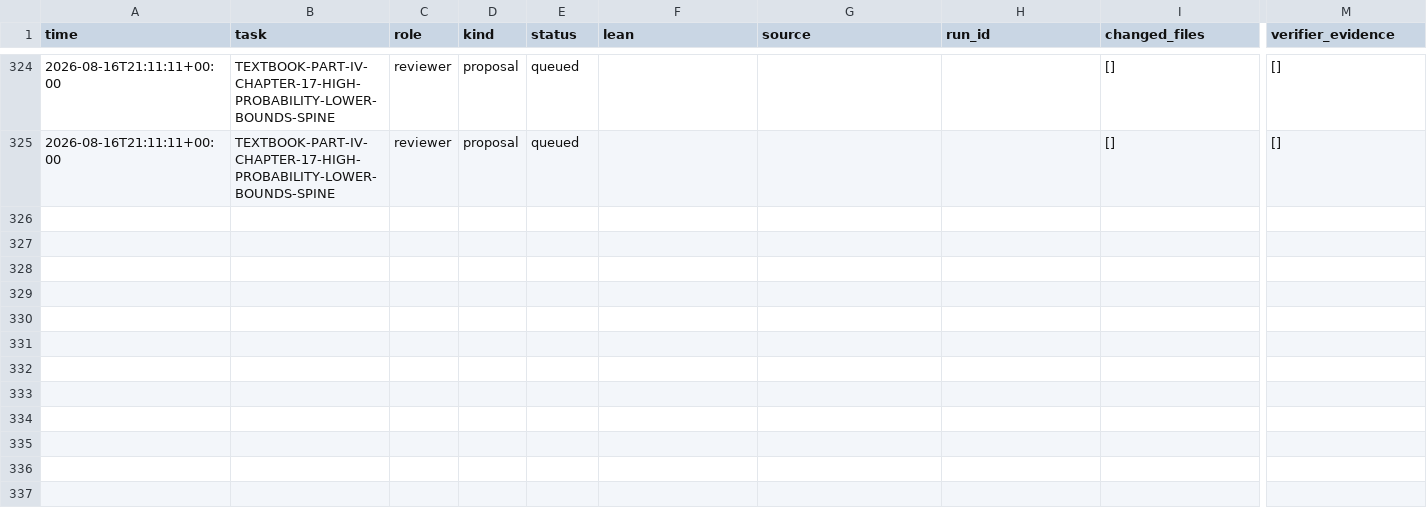
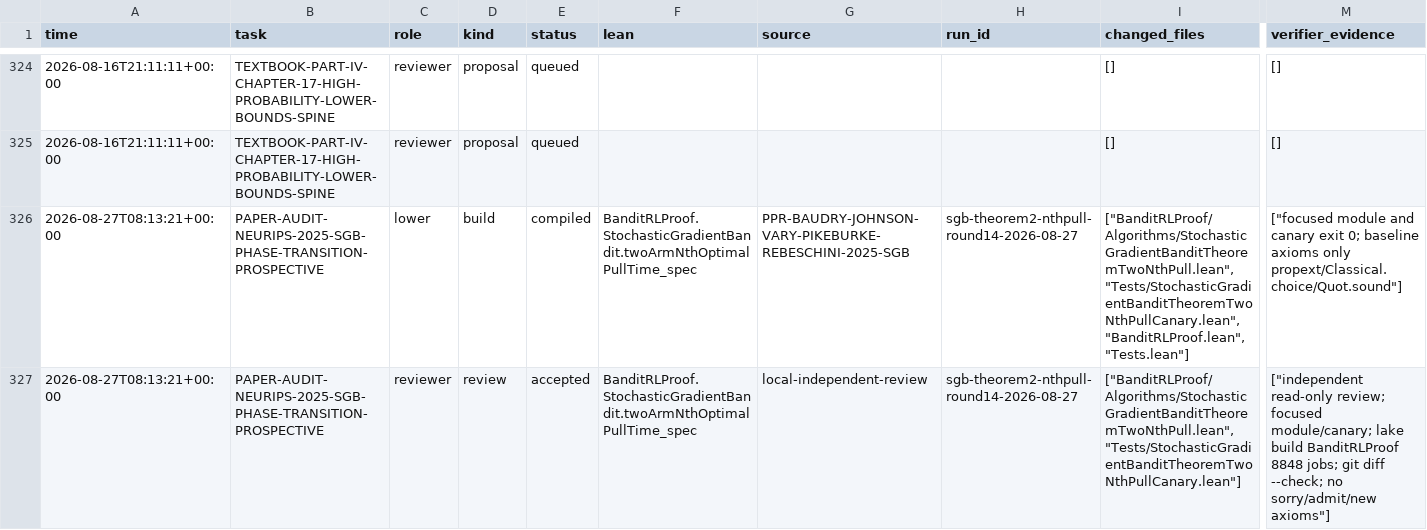
Before and after one commit to DakeBU/Auto-Bandit-RL-Proof-In-Sleep, a CSV file: runs/trials_summary.csv, drawn as a sheet; only a part is shown, gaps mark what is left out; rows hold the shown columns only; the diff names each change by its address in the sheet, - before the commit and + after, or states it on an @@ line.

Commit message:
feat: add compiled SGB nth-pull bridge

```diff
--- a/runs/trials_summary.csv
+++ b/runs/trials_summary.csv
+row 326: 2026-08-27T08:13:21+00:00 | PAPER-AUDIT-NEURIPS-2025-SGB-PHASE-TRANSITION-PROSPECTIVE | lower | build | compiled | BanditRLProof.StochasticGradientBandit.twoArmNthOptimalPullTime_spec | PPR-BAUDRY-JOHNSON-VARY-PIKEBURKE-REBESCHINI-2025-SGB | sgb-theorem2-nthpull-round14-2026-08-27 | ["BanditRLProof/Algorithms/StochasticGradientBanditTheoremTwoNthPull.lean", "Tests/StochasticGradientBanditTheoremTwoNthPullCanary.lean", "BanditRLProof.lean", "Tests.lean"] | ["focused module and canary exit 0; baseline axioms only propext/Classical.choice/Quot.sound"]
+row 327: 2026-08-27T08:13:21+00:00 | PAPER-AUDIT-NEURIPS-2025-SGB-PHASE-TRANSITION-PROSPECTIVE | reviewer | review | accepted | BanditRLProof.StochasticGradientBandit.twoArmNthOptimalPullTime_spec | local-independent-review | sgb-theorem2-nthpull-round14-2026-08-27 | ["BanditRLProof/Algorithms/StochasticGradientBanditTheoremTwoNthPull.lean", "Tests/StochasticGradientBanditTheoremTwoNthPullCanary.lean"] | ["independent read-only review; focused module/canary; lake build BanditRLProof 8848 jobs; git diff --check; no sorry/admit/new axioms"]
```
Also changed, not shown: 33 other files.
